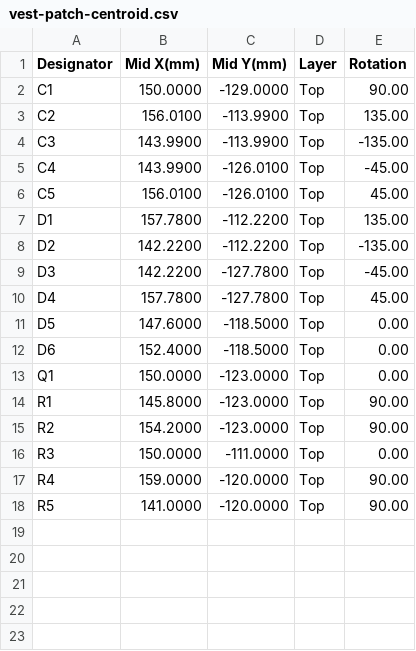
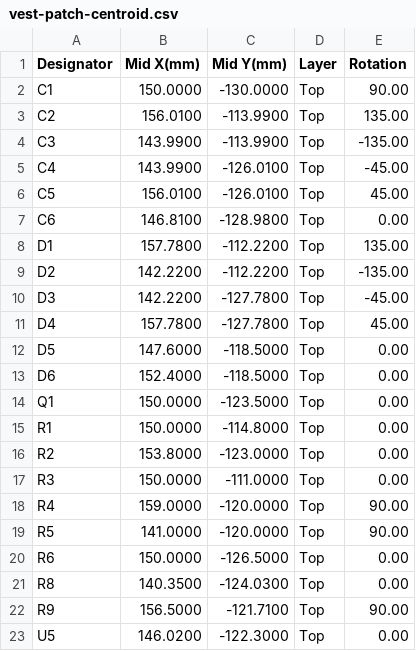
Before and after one commit to robinandreeklund-collab/Strilas, a CSV file: hardware/nextpcb/vest-patch-centroid.csv, drawn as a sheet.

```diff
--- a/hardware/nextpcb/vest-patch-centroid.csv
+++ b/hardware/nextpcb/vest-patch-centroid.csv
@@ -1,3 +1,3 @@
 Designator,Mid X(mm),Mid Y(mm),Layer,Rotation
-C1,150.0000,-129.0000,Top,90.00
+C1,150.0000,-130.0000,Top,90.00
 C2,156.0100,-113.9900,Top,135.00
@@ -6,2 +6,3 @@ C4,143.9900,-126.0100,Top,-45.00
 C5,156.0100,-126.0100,Top,45.00
+C6,146.8100,-128.9800,Top,0.00
 D1,157.7800,-112.2200,Top,135.00
@@ -12,5 +13,5 @@ D5,147.6000,-118.5000,Top,0.00
 D6,152.4000,-118.5000,Top,0.00
-Q1,150.0000,-123.0000,Top,0.00
-R1,145.8000,-123.0000,Top,90.00
-R2,154.2000,-123.0000,Top,90.00
+Q1,150.0000,-123.5000,Top,0.00
+R1,150.0000,-114.8000,Top,0.00
+R2,153.8000,-123.0000,Top,0.00
 R3,150.0000,-111.0000,Top,0.00
@@ -18 +19,5 @@ R4,159.0000,-120.0000,Top,90.00
 R5,141.0000,-120.0000,Top,90.00
+R6,150.0000,-126.5000,Top,0.00
+R8,140.3500,-124.0300,Top,0.00
+R9,156.5000,-121.7100,Top,90.00
+U5,146.0200,-122.3000,Top,0.00
```
Also changed, not shown: leverans/vest-patch/vest-patch-centroid.csv, 14 other files.
